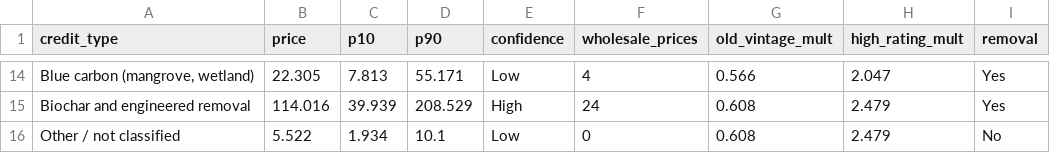
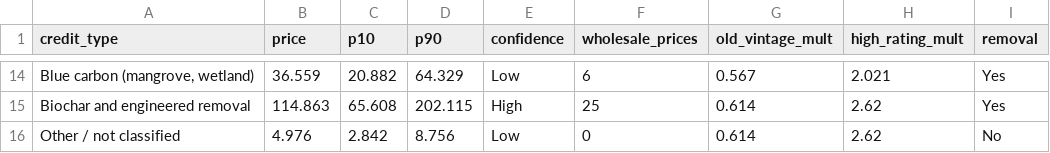
Before and after one commit to mayankmajoka2000-tech/cgem-dashboard, a CSV file: docs/data/types.csv, drawn as a sheet; only a part is shown, gaps mark what is left out; the diff covers the shown part only; the diff names each change by its address in the sheet, - before the commit and + after, or states it on an @@ line.

```diff
--- a/docs/data/types.csv
+++ b/docs/data/types.csv
-B14 (price): 22.305
+B14 (price): 36.559
-C14 (p10): 7.813
+C14 (p10): 20.882
-D14 (p90): 55.171
+D14 (p90): 64.329
-F14 (wholesale_prices): 4
+F14 (wholesale_prices): 6
-G14 (old_vintage_mult): 0.566
+G14 (old_vintage_mult): 0.567
-H14 (high_rating_mult): 2.047
+H14 (high_rating_mult): 2.021
-B15 (price): 114.016
+B15 (price): 114.863
-C15 (p10): 39.939
+C15 (p10): 65.608
-D15 (p90): 208.529
+D15 (p90): 202.115
-F15 (wholesale_prices): 24
+F15 (wholesale_prices): 25
-G15:G16 (old_vintage_mult): 0.608
+G15:G16 (old_vintage_mult): 0.614
-H15:H16 (high_rating_mult): 2.479
+H15:H16 (high_rating_mult): 2.62
-B16 (price): 5.522
+B16 (price): 4.976
-C16 (p10): 1.934
+C16 (p10): 2.842
-D16 (p90): 10.1
+D16 (p90): 8.756
```
Also changed, not shown: 70 edited cells elsewhere in this file, docs/data/accuracy.csv, docs/data/projects.csv, 5 other files.
